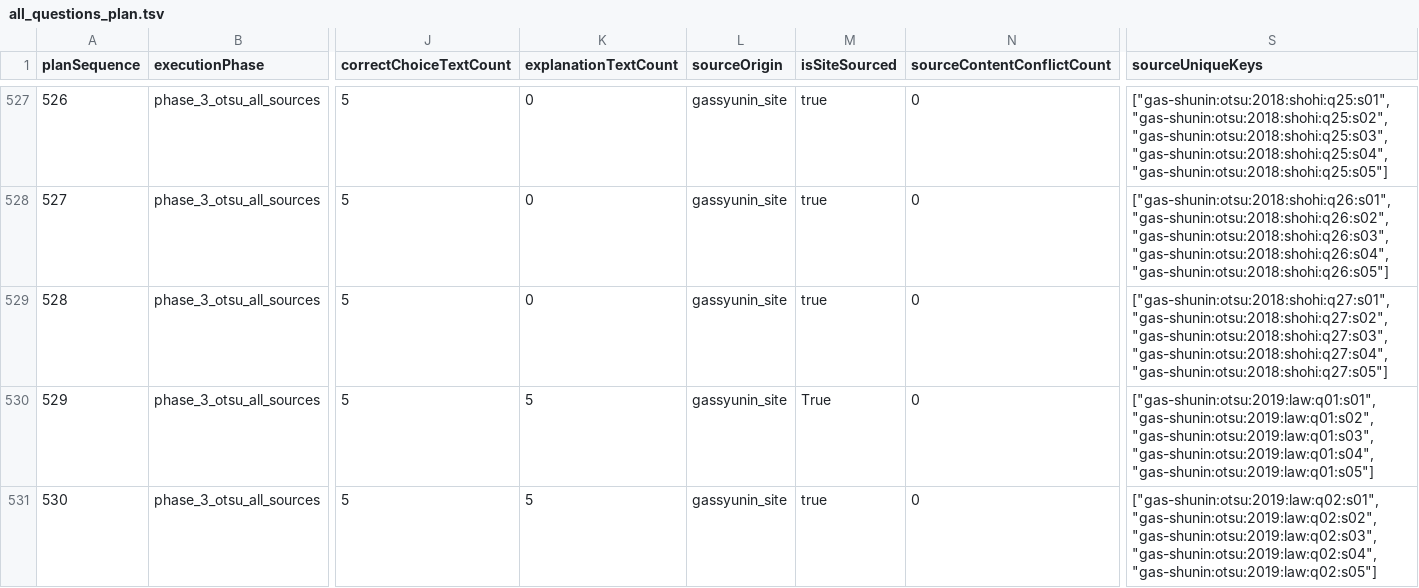
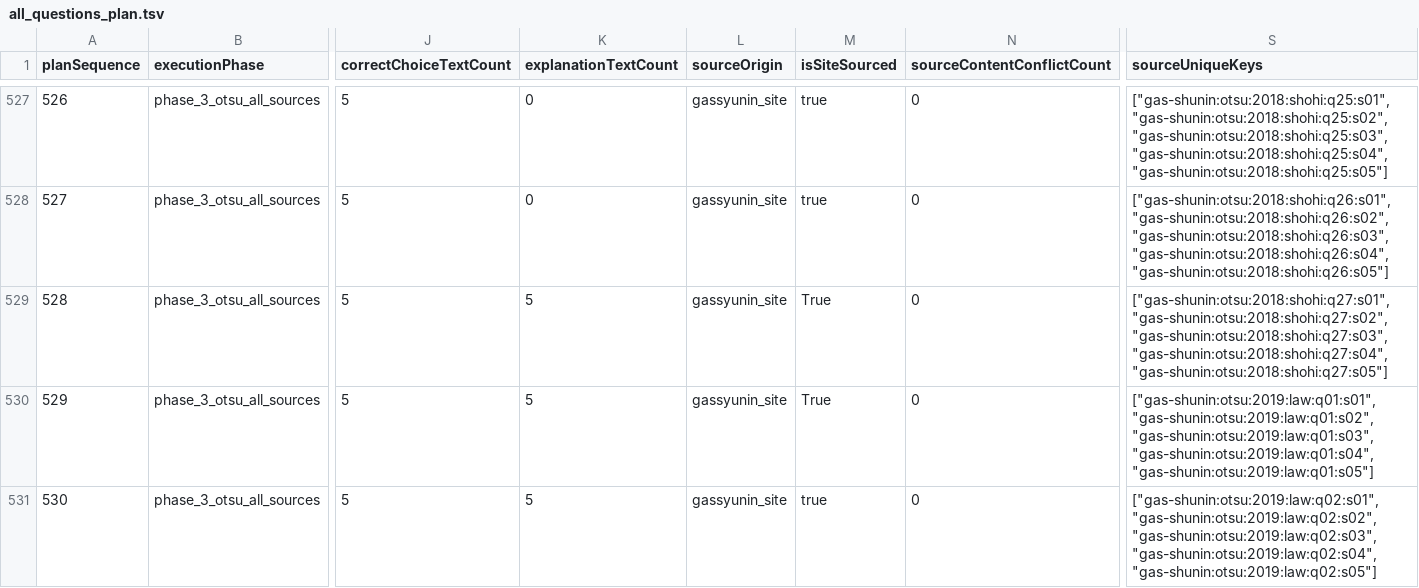
Before and after one commit to yuki-mats/exam_scraper, a TSV file: docs/goals/gas-shunin-01-04-full-pass/notes/question-plan/all_questions_plan.tsv, drawn as a sheet; only a part is shown, gaps mark what is left out; the diff names each change by its address in the sheet, - before the commit and + after, or states it on an @@ line.

Commit message:
Review gas shunin otsu 2018 safety devices q27

```diff
--- a/docs/goals/gas-shunin-01-04-full-pass/notes/question-plan/all_questions_plan.tsv
+++ b/docs/goals/gas-shunin-01-04-full-pass/notes/question-plan/all_questions_plan.tsv
-K529 (explanationTextCount): 0
+K529 (explanationTextCount): 5
-M529 (isSiteSourced): true
+M529 (isSiteSourced): True
-S529 (sourceUniqueKeys): ["gas-shunin:otsu:2018:shohi:q27:s01","gas-shunin:otsu:2018:shohi:q27:s02","gas-shunin:otsu:2018:shohi:q27:s03","gas-shunin:otsu:2018:shohi:q27:s04","gas-shunin:otsu:2018:shohi:q27:s05"]
+S529 (sourceUniqueKeys): ["gas-shunin:otsu:2018:shohi:q27:s01", "gas-shunin:otsu:2018:shohi:q27:s02", "gas-shunin:otsu:2018:shohi:q27:s03", "gas-shunin:otsu:2018:shohi:q27:s04", "gas-shunin:otsu:2018:shohi:q27:s05"]
```
Also changed, not shown: 6 other files.
